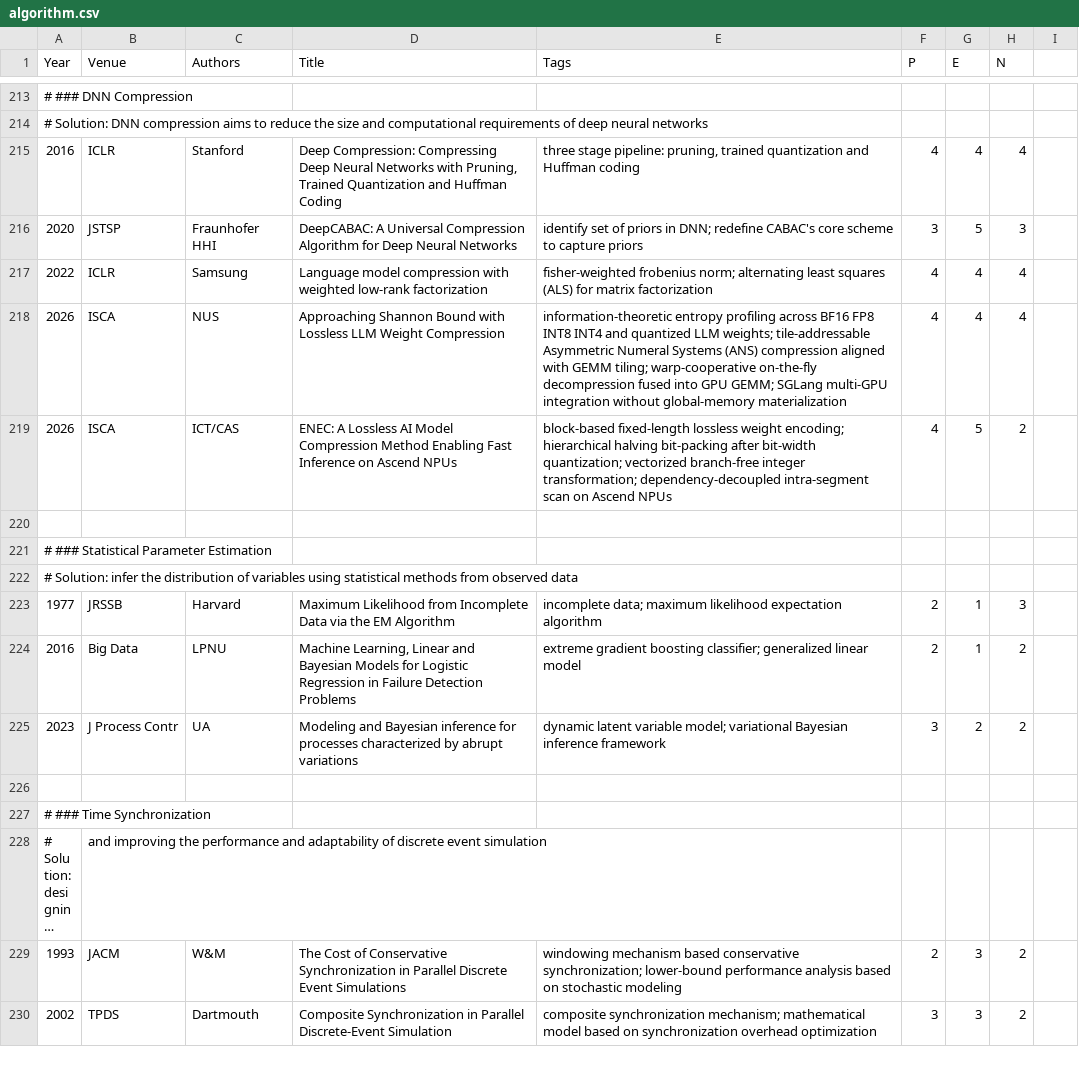
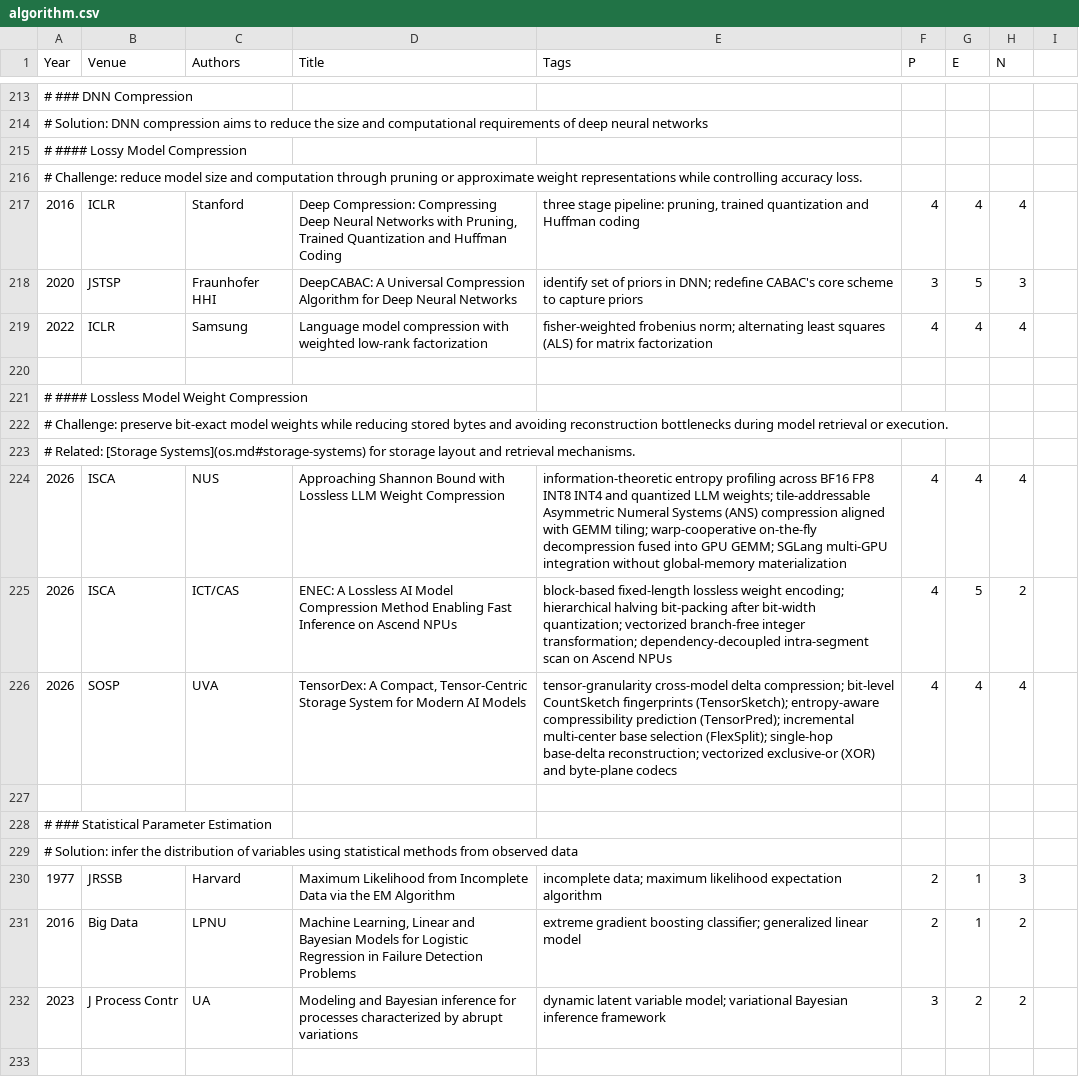
Before and after one commit to pku-lemonade/review, a CSV file: docs/data/software/algorithm.csv, drawn as a sheet; only a part is shown, gaps mark what is left out; the shorter side is filled out with more unchanged rows; long unchanged cells end in ….

```diff
--- a/docs/data/software/algorithm.csv
+++ b/docs/data/software/algorithm.csv
@@ -214,2 +214,4 @@ Year,Venue,Authors,Title,Tags,P,E,N
 # Solution: DNN compression aims to reduce the size and computational requirements of deep neural networks
+# #### Lossy Model Compression
+# Challenge: reduce model size and computation through pruning or approximate weight representations while controlling accuracy loss.
 2016,ICLR,Stanford,"Deep Compression: Compressing Deep Neural Networks with Pruning, Trained Quantization and Huffman Coding","three stage pipeline: pruning, trained quantization and Huffman coding",4,4,4
@@ -217,4 +219,9 @@ Year,Venue,Authors,Title,Tags,P,E,N
 2022,ICLR,Samsung,Language model compression with weighted low-rank factorization,fisher-weighted frobenius norm; alternating least squares (ALS) for matrix factorization,4,4,4
+
+# #### Lossless Model Weight Compression
+# Challenge: preserve bit-exact model weights while reducing stored bytes and avoiding reconstruction bottlenecks during model retrieval or execution.
+# Related: [Storage Systems](os.md#storage-systems) for storage layout and retrieval mechanisms.
 2026,ISCA,NUS,Approaching Shannon Bound with Lossless LLM Weight Compression,information-theoretic entropy profiling across BF16 FP8 INT8 INT4 and quantized LLM weights; tile-addressable Asymmetric Numeral Systems (ANS) compression aligned with GEMM tiling; warp-cooperative on-the-fly decompression fused into GPU GEMM; SGLang multi-GPU integration without global-memory materialization,4,4,4
 2026,ISCA,ICT/CAS,ENEC: A Lossless AI Model Compression Method Enabling Fast Inference on Ascend NPUs,block-based fixed-length lossless weight encoding; hierarchical halving bit-packing after bit-width quantization; vectorized branch-free integer transformation; dependency-decoupled intra-segment scan on Ascend NPUs,4,5,2
+2026,SOSP,UVA,"TensorDex: A Compact, Tensor-Centric Storage System for Modern AI Models",tensor-granularity cross-model delta compression; bit-level CountSketch fingerprints (TensorSketch); entropy-aware compressibility prediction (TensorPred); incremental multi-center base selection (FlexSplit); single-hop base-delta reconstruction; vectorized exclusive-or (XOR) and byte-plane codecs,4,4,4
 
```
Also changed, not shown: docs/data/software/ds.csv.
